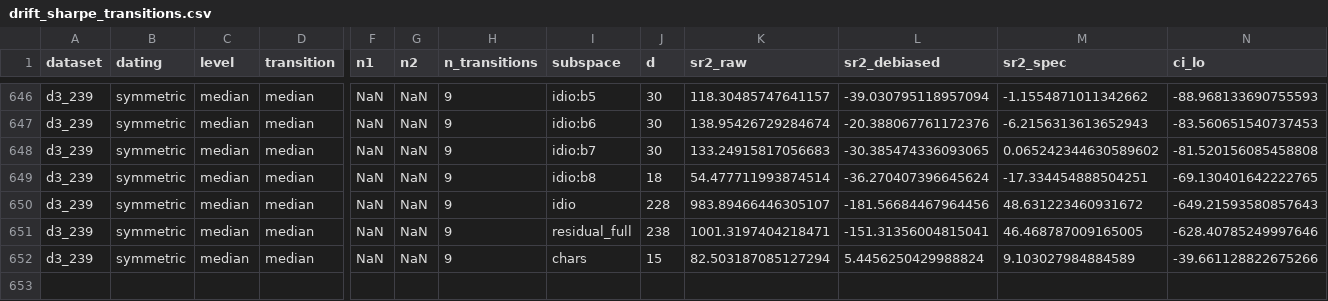
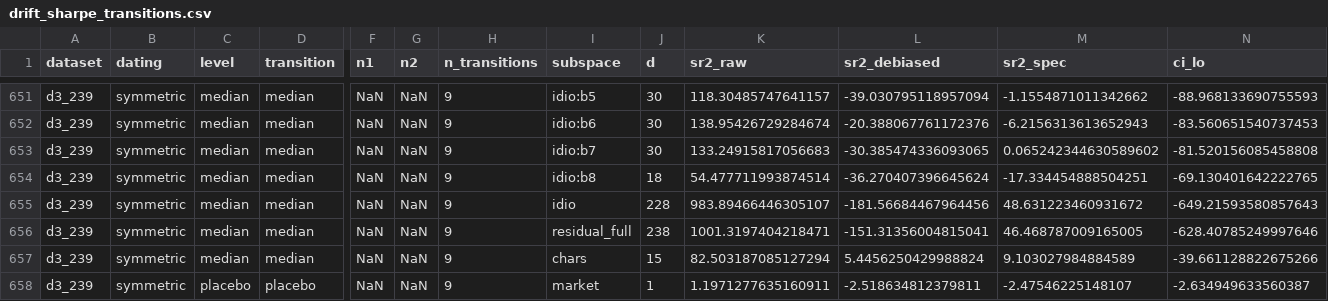
Before and after one commit to JEPA-Drift/JEPA-Drift-experiments, a CSV file: results/audit/drift_sharpe_transitions.csv, drawn as a sheet; only a part is shown, gaps mark what is left out; rows hold the shown columns only; the diff covers the shown part only; the diff names each change by its address in the sheet, - before the commit and + after, or states it on an @@ line.

Commit message:
feat(audit): quantify the N2 estimation noise and the market SR2 selection bias
- N2 noise on 2000 day-permuted backgrounds of 2005-2019 (not D6: a daily
  Rademacher sign keeps the second moments, hence the dynamics of Sigma_t;
  on D6 the ratio reproduces the full value). Only the returns are
  permuted; the F1 and F2 directions keep calendar order. New variants
  lw60_shuffle (median noise ratio) and lw60_net = lw60 / lw60_shuffle in
  channel_ceilings.csv; spawned workers, one SeedSequence per background,
  result independent of the number of processes (--jobs).
- Market SR2 selection: 2000 circular rotations of each SPY phase chain
  within the window (same phase sizes and transitions). The placebo
  medians of the debiased market SR2 are below zero, so the real/placebo
  ratio is NaN; placebo_selection.csv reports the excess and a Monte Carlo
  p-value (excess 21-43, p <= 0.0015 on both datasets and three datings).
  Level placebo added to drift_sharpe_transitions.csv.
- tests/test_audit.py: 5 new tests (null and worker invariance of the
  noise, volatility regimes, rotation, placebo controls, committed CSV).
- docs/DEVIATIONS.md: C-audit-n2-noise, C-audit-placebo.
- prompts/plans/plan-11b.md, prompts/GO-stream-11b.md,
  prompts/wrapups/wrapup-11b.md.

```diff
--- a/results/audit/drift_sharpe_transitions.csv
+++ b/results/audit/drift_sharpe_transitions.csv
+row 658: d3_239 | symmetric | placebo | placebo | NaN | NaN | 9 | market | 1 | 1.1971277635160911 | -2.518634812379811 | -2.47546225148107 | -2.634949633560387
```
Also changed, not shown: 5 added rows elsewhere in this file, results/audit/channel_ceilings.csv, 8 other files.
